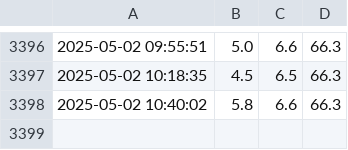
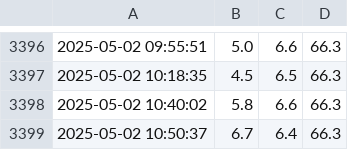
Before and after one commit to YehoanatnEzra/System_Monitor, a CSV file: system_usage.csv, drawn as a sheet; only a part is shown, gaps mark what is left out; the diff names each change by its address in the sheet, - before the commit and + after, or states it on an @@ line.

```diff
--- a/system_usage.csv
+++ b/system_usage.csv
+row 3399: 2025-05-02 10:50:37 | 6.7 | 6.4 | 66.3
```
